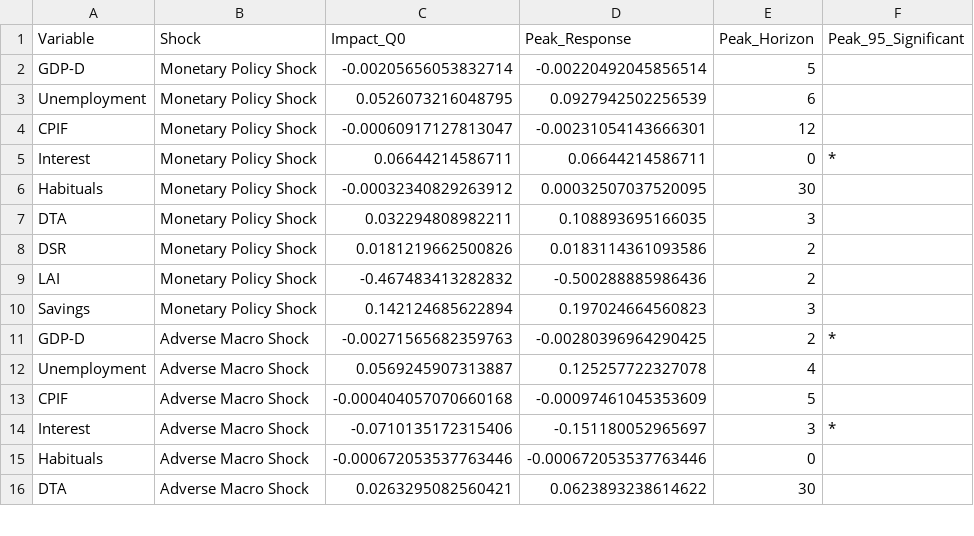
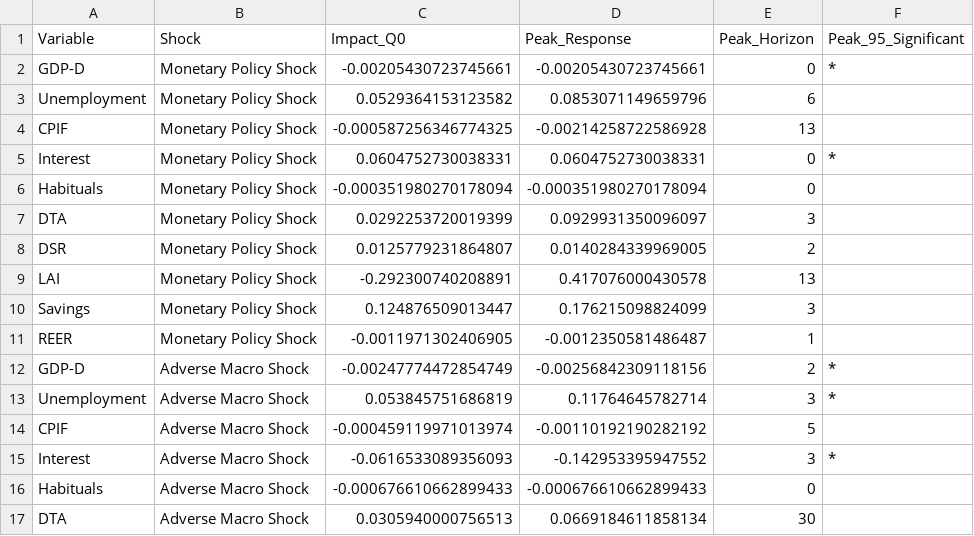
Before and after one commit to JBGCIII/MasterThesis, a CSV file: 4_Output_Analysis/Model_Baseline/Habitual/IRF_Baseline_Lag_4_Summary.csv, drawn as a sheet; only a part is shown; the diff covers the shown part only.

```diff
--- a/4_Output_Analysis/Model_Baseline/Habitual/IRF_Baseline_Lag_4_Summary.csv
+++ b/4_Output_Analysis/Model_Baseline/Habitual/IRF_Baseline_Lag_4_Summary.csv
@@ -1,16 +1,17 @@
 "Variable","Shock","Impact_Q0","Peak_Response","Peak_Horizon","Peak_95_Significant"
-"GDP-D","Monetary Policy Shock",-0.00205656053832714,-0.00220492045856514,5,""
-"Unemployment","Monetary Policy Shock",0.0526073216048795,0.0927942502256539,6,""
-"CPIF","Monetary Policy Shock",-0.00060917127813047,-0.00231054143666301,12,""
-"Interest","Monetary Policy Shock",0.06644214586711,0.06644214586711,0,"*"
-"Habituals","Monetary Policy Shock",-0.00032340829263912,0.00032507037520095,30,""
-"DTA","Monetary Policy Shock",0.032294808982211,0.108893695166035,3,""
-"DSR","Monetary Policy Shock",0.0181219662500826,0.0183114361093586,2,""
-"LAI","Monetary Policy Shock",-0.467483413282832,-0.500288885986436,2,""
-"Savings","Monetary Policy Shock",0.142124685622894,0.197024664560823,3,""
-"GDP-D","Adverse Macro Shock",-0.00271565682359763,-0.00280396964290425,2,"*"
-"Unemployment","Adverse Macro Shock",0.0569245907313887,0.125257722327078,4,""
-"CPIF","Adverse Macro Shock",-0.000404057070660168,-0.00097461045353609,5,""
-"Interest","Adverse Macro Shock",-0.0710135172315406,-0.151180052965697,3,"*"
-"Habituals","Adverse Macro Shock",-0.000672053537763446,-0.000672053537763446,0,""
-"DTA","Adverse Macro Shock",0.0263295082560421,0.0623893238614622,30,""
+"GDP-D","Monetary Policy Shock",-0.00205430723745661,-0.00205430723745661,0,"*"
+"Unemployment","Monetary Policy Shock",0.0529364153123582,0.0853071149659796,6,""
+"CPIF","Monetary Policy Shock",-0.000587256346774325,-0.00214258722586928,13,""
+"Interest","Monetary Policy Shock",0.0604752730038331,0.0604752730038331,0,"*"
+"Habituals","Monetary Policy Shock",-0.000351980270178094,-0.000351980270178094,0,""
+"DTA","Monetary Policy Shock",0.0292253720019399,0.0929931350096097,3,""
+"DSR","Monetary Policy Shock",0.0125779231864807,0.0140284339969005,2,""
+"LAI","Monetary Policy Shock",-0.292300740208891,0.417076000430578,13,""
+"Savings","Monetary Policy Shock",0.124876509013447,0.176215098824099,3,""
+"REER","Monetary Policy Shock",-0.0011971302406905,-0.0012350581486487,1,""
+"GDP-D","Adverse Macro Shock",-0.00247774472854749,-0.00256842309118156,2,"*"
+"Unemployment","Adverse Macro Shock",0.053845751686819,0.11764645782714,3,"*"
+"CPIF","Adverse Macro Shock",-0.000459119971013974,-0.00110192190282192,5,""
+"Interest","Adverse Macro Shock",-0.0616533089356093,-0.142953395947552,3,"*"
+"Habituals","Adverse Macro Shock",-0.000676610662899433,-0.000676610662899433,0,""
+"DTA","Adverse Macro Shock",0.0305940000756513,0.0669184611858134,30,""
```
Also changed, not shown: 2 added rows, 1 removed row and 4 edited cells elsewhere in this file, 4_Output_Analysis/Model_Baseline/Durable/IRF_Baseline_Lag_1_Summary.csv, 4_Output_Analysis/Model_Baseline/Durable/IRF_Baseline_Lag_5_Summary.csv, 43 other files.
